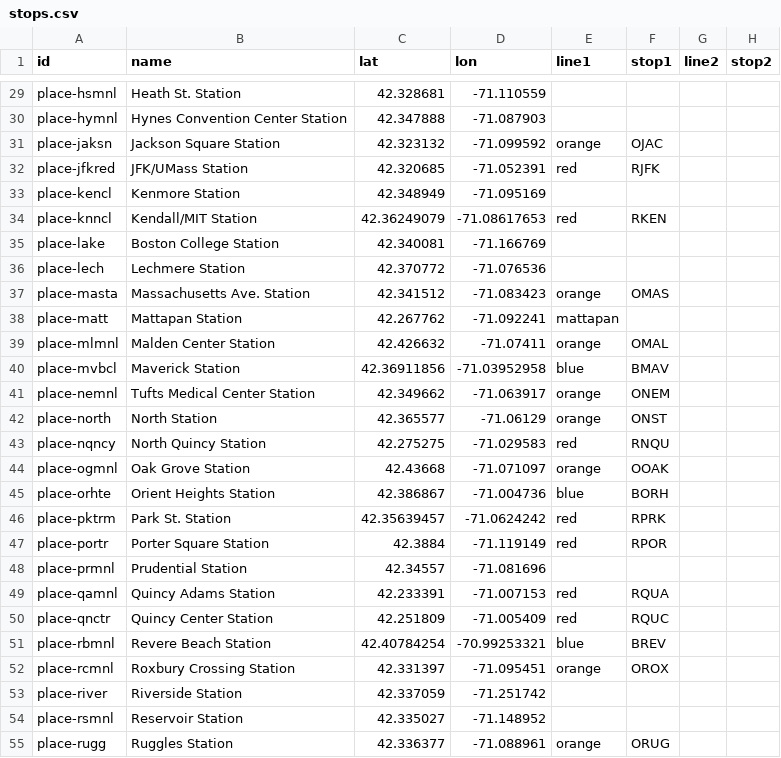
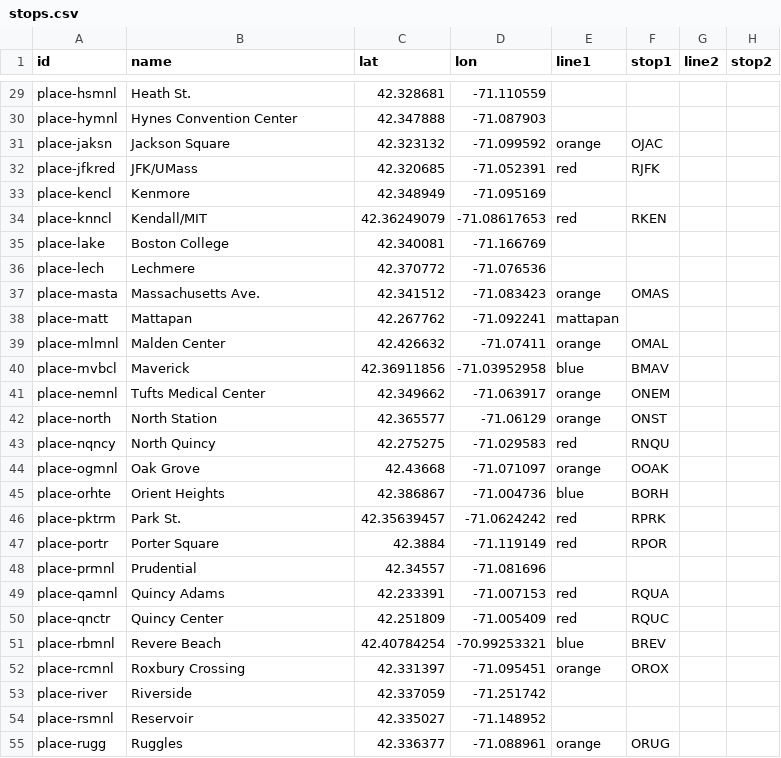
Before and after one commit to amonat/bikeboston, a CSV file: stops.csv, drawn as a sheet; only a part is shown, gaps mark what is left out; the diff covers the shown part only; the diff names each change by its address in the sheet, - before the commit and + after, or states it on an @@ line.

Commit message:
Remove 'Station' from all names except 'North Station' and 'South Station'.

```diff
--- a/stops.csv
+++ b/stops.csv
-B29 (name): Heath St. Station
+B29 (name): Heath St.
-B30 (name): Hynes Convention Center Station
+B30 (name): Hynes Convention Center
-B31 (name): Jackson Square Station
+B31 (name): Jackson Square
-B32 (name): JFK/UMass Station
+B32 (name): JFK/UMass
-B33 (name): Kenmore Station
+B33 (name): Kenmore
-B34 (name): Kendall/MIT Station
+B34 (name): Kendall/MIT
-B35 (name): Boston College Station
+B35 (name): Boston College
-B36 (name): Lechmere Station
+B36 (name): Lechmere
-B37 (name): Massachusetts Ave. Station
+B37 (name): Massachusetts Ave.
-B38 (name): Mattapan Station
+B38 (name): Mattapan
-B39 (name): Malden Center Station
+B39 (name): Malden Center
-B40 (name): Maverick Station
+B40 (name): Maverick
-B41 (name): Tufts Medical Center Station
+B41 (name): Tufts Medical Center
-B43 (name): North Quincy Station
+B43 (name): North Quincy
-B44 (name): Oak Grove Station
+B44 (name): Oak Grove
-B45 (name): Orient Heights Station
+B45 (name): Orient Heights
-B46 (name): Park St. Station
+B46 (name): Park St.
-B47 (name): Porter Square Station
+B47 (name): Porter Square
-B48 (name): Prudential Station
+B48 (name): Prudential
-B49 (name): Quincy Adams Station
+B49 (name): Quincy Adams
-B50 (name): Quincy Center Station
+B50 (name): Quincy Center
-B51 (name): Revere Beach Station
+B51 (name): Revere Beach
-B52 (name): Roxbury Crossing Station
+B52 (name): Roxbury Crossing
-B53 (name): Riverside Station
+B53 (name): Riverside
-B54 (name): Reservoir Station
+B54 (name): Reservoir
-B55 (name): Ruggles Station
+B55 (name): Ruggles
```
Also changed, not shown: 39 edited cells elsewhere in this file.
